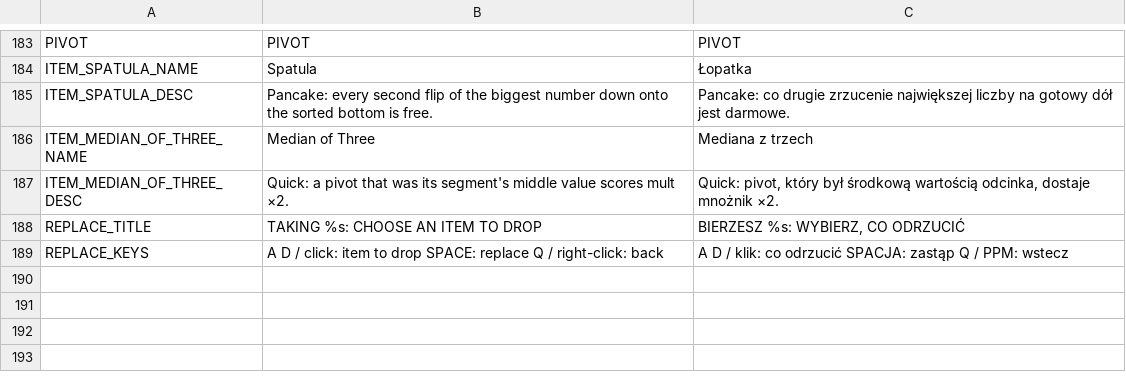
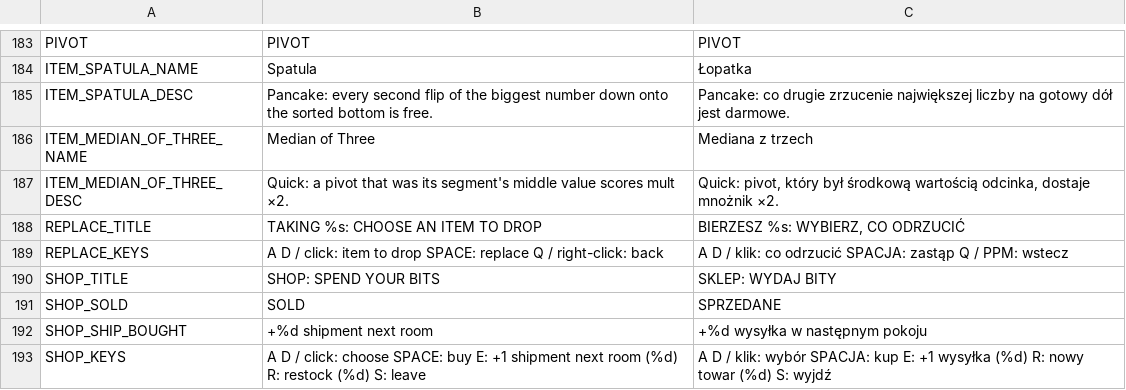
Before and after one commit to czarnabulka/Sortlite, a CSV file: i18n/strings.csv, drawn as a sheet; only a part is shown, gaps mark what is left out.

```diff
--- a/i18n/strings.csv
+++ b/i18n/strings.csv
@@ -189 +189,5 @@ REPLACE_TITLE,TAKING %s: CHOOSE AN ITEM TO DROP,"BIERZESZ %s: WYBIERZ, CO ODRZUC
 REPLACE_KEYS,A D / click: item to drop   SPACE: replace   Q / right-click: back,A D / klik: co odrzucić   SPACJA: zastąp   Q / PPM: wstecz
+SHOP_TITLE,SHOP: SPEND YOUR BITS,SKLEP: WYDAJ BITY
+SHOP_SOLD,SOLD,SPRZEDANE
+SHOP_SHIP_BOUGHT,+%d shipment next room,+%d wysyłka w następnym pokoju
+SHOP_KEYS,A D / click: choose   SPACE: buy   E: +1 shipment next room (%d)   R: restock (%d)   S: leave,A D / klik: wybór   SPACJA: kup   E: +1 wysyłka (%d)   R: nowy towar (%d)   S: wyjdź
```
Also changed, not shown: 9 other files.
